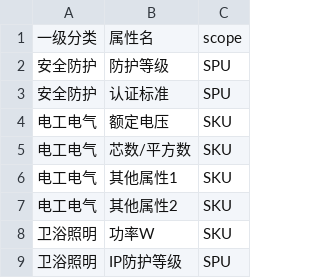
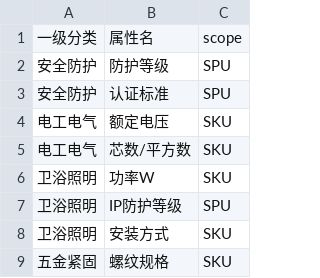
Before and after one commit to matgo-dev/buildreach, a CSV file: data/attr_templates.csv, drawn as a sheet; only a part is shown; the shorter side is filled out with more unchanged rows.

Commit message:
chore(fe): Buyer 导航精简 + 商城布局优化
- 顶部导航栏只保留商城,信用评估等暂隐藏
- Buyer 登录默认跳 /mall,Operator 跳 /operator/products
- 顶部 Header 新增搜索框占位 + 购物车图标
- 品类侧栏抽取为 CategorySidebar 组件,详情页复用
- 页面去掉 max-width 限制铺满屏幕
- Buyer 侧栏新增商城入口,移除项目管理和采购清单
- Logo 点击跳角色首页,工作台菜单跳 workspace
- 属性模板 CSV 移除占位的"其他属性"行

```diff
--- a/data/attr_templates.csv
+++ b/data/attr_templates.csv
@@ -5,4 +5,2 @@
 电工电气,芯数/平方数,SKU
-电工电气,其他属性1,SKU
-电工电气,其他属性2,SKU
 卫浴照明,功率W,SKU
```
Also changed, not shown: 7 other files.
